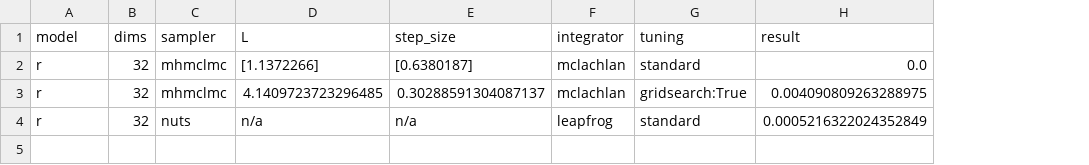
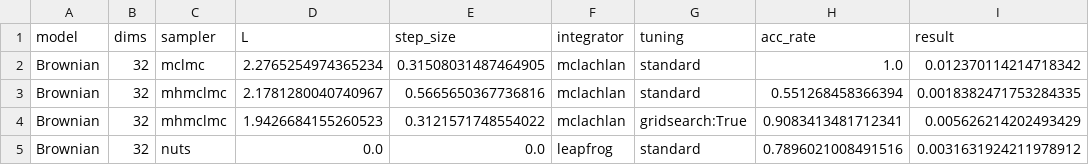
Before and after one commit to blackjax-devs/blackjax, a CSV file: results.csv, drawn as a sheet; addresses are those after the commit; the diff names each change by its address in the sheet, - before the commit and + after, or states it on an @@ line.

```diff
--- a/results.csv
+++ b/results.csv
+column H (acc_rate), rows 3-5: 0.551268458366394 | 0.9083413481712341 | 0.7896021008491516
+row 2: Brownian | 32 | mclmc | 2.2765254974365234 | 0.31508031487464905 | mclachlan | standard | 1.0 | 0.012370114214718342
-A3:A5 (model): r
+A3:A5 (model): Brownian
-D3 (L): [1.1372266]
+D3 (L): 2.1781280040740967
-E3 (step_size): [0.6380187]
+E3 (step_size): 0.5665650367736816
-I3 (result): 0.0
+I3 (result): 0.0018382471753284335
-D4 (L): 4.1409723723296485
+D4 (L): 1.9426684155260523
-E4 (step_size): 0.30288591304087137
+E4 (step_size): 0.3121571748554022
-I4 (result): 0.004090809263288975
+I4 (result): 0.005626214202493429
-D5 (L): n/a
+D5 (L): 0.0
-E5 (step_size): n/a
+E5 (step_size): 0.0
-I5 (result): 0.0005216322024352849
+I5 (result): 0.0031631924211978912
```
Also changed, not shown: 5 other files.
